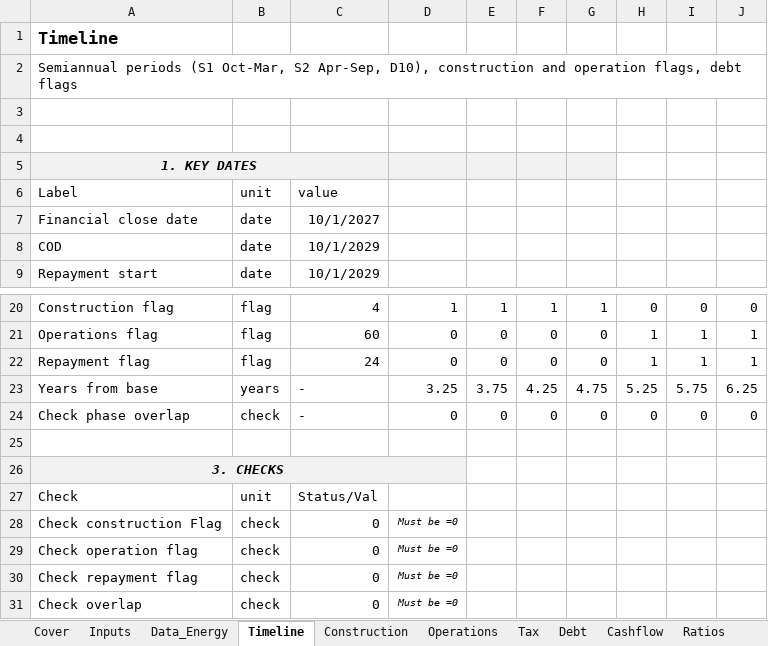
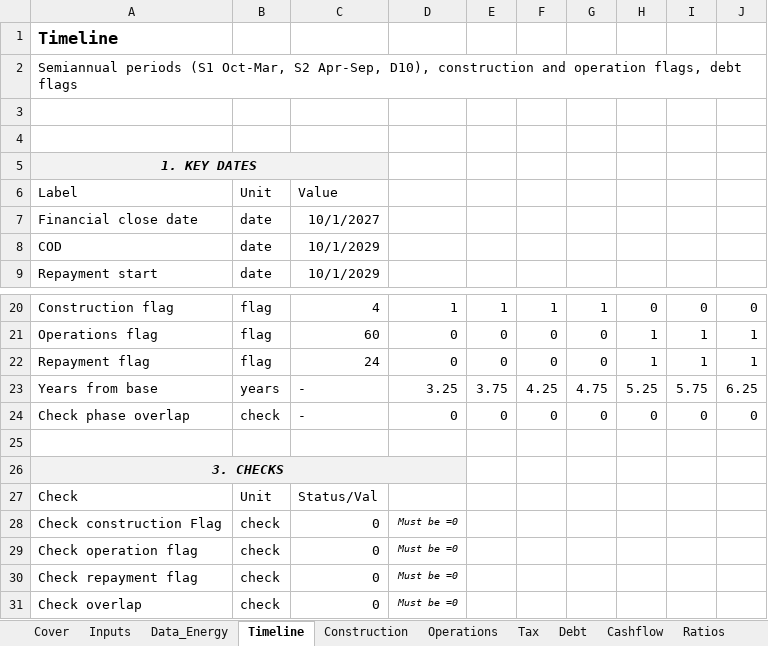
Before and after one commit to IgnacioFunesDeluigi/hydro-project-finance, an Excel workbook: model/hydro_pf_model_v1.xlsx, sheet Timeline, drawn as a sheet; only a part is shown, gaps mark what is left out; values as stored, in another font and other column widths than the file's, no borders; the diff names each change by its address in the sheet, - before the commit and + after, or states it on an @@ line.

```diff
--- a/model/hydro_pf_model_v1.xlsx (sheet Timeline)
+++ b/model/hydro_pf_model_v1.xlsx (sheet Timeline)
-D5:G5 fill: #F2F2F2
+D5:G5 fill: none
-B6: unit
+B6: Unit
-C6: value
+C6: Value
-B27: unit
+B27: Unit
```
Also changed, not shown: sheet Construction, sheet Inputs, formulas that keep their value, 1 other file.
